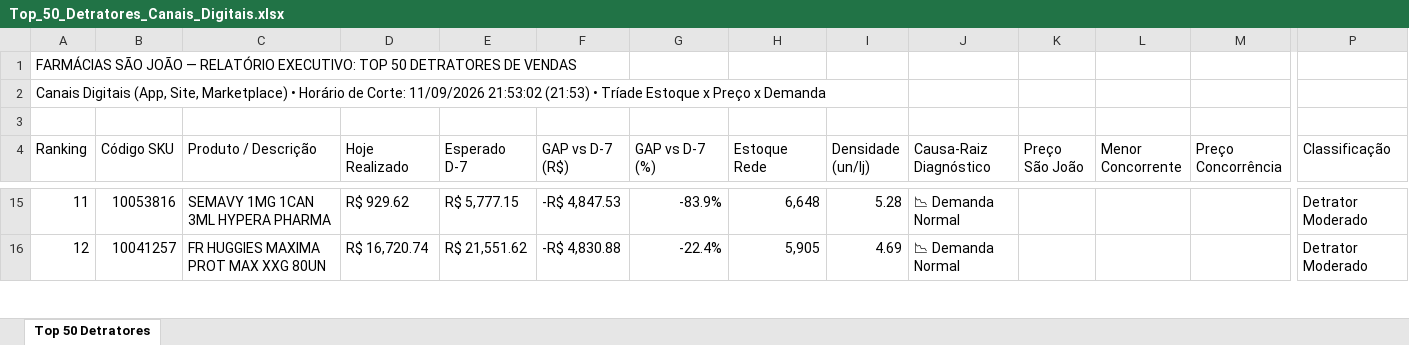
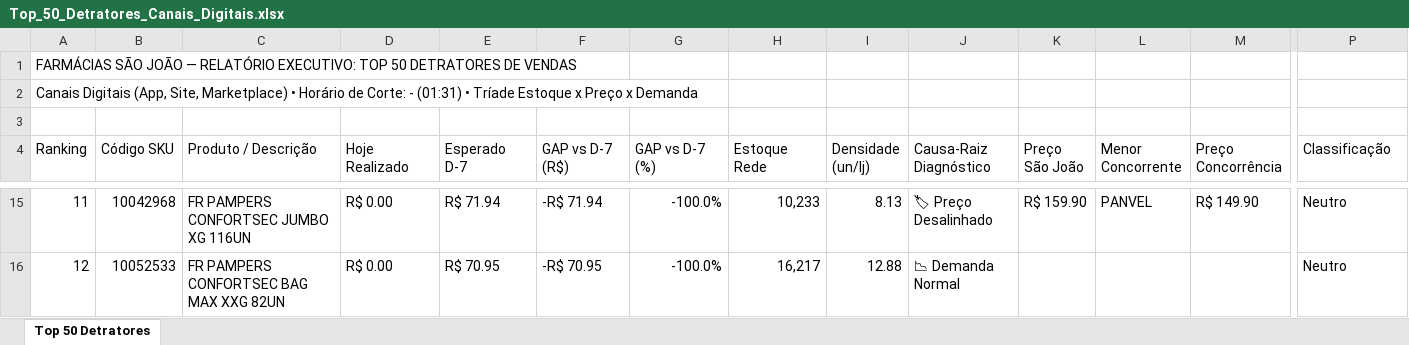
Before and after one commit to lukasg64-png/monitor-canais-digitais, an Excel workbook: data/Top_50_Detratores_Canais_Digitais.xlsx, sheet Top 50 Detratores, drawn as a sheet; only a part is shown, gaps mark what is left out; values as stored, in another font and other column widths than the file's, no cell formats; the diff covers the shown part only; the diff names each change by its address in the sheet, - before the commit and + after, or states it on an @@ line.

Commit message:
Auto-sync Qlik Sense Intraday (12/09/2026 01:51) [Corte: -]

```diff
--- a/data/Top_50_Detratores_Canais_Digitais.xlsx (sheet Top 50 Detratores)
+++ b/data/Top_50_Detratores_Canais_Digitais.xlsx (sheet Top 50 Detratores)
-A2 (Ranking): …de Corte: 11/09/2026 21:53:02 (21:53) • Tríade…
+A2 (Ranking): …de Corte: - (01:31) • Tríade…
-B15 (Código SKU): 10053816
+B15 (Código SKU): 10042968
-C15 (Produto / Descrição): SEMAVY 1MG 1CAN 3ML HYPERA PHARMA
+C15 (Produto / Descrição): FR PAMPERS CONFORTSEC JUMBO XG 116UN
-D15 (Hoje Realizado): R$ 929.62
+D15 (Hoje Realizado): R$ 0.00
-E15 (Esperado D-7): R$ 5,777.15
+E15 (Esperado D-7): R$ 71.94
-F15 (GAP vs D-7 (R$)): -R$ 4,847.53
+F15 (GAP vs D-7 (R$)): -R$ 71.94
-G15 (GAP vs D-7 (%)): -83.9%
+G15 (GAP vs D-7 (%)): -100.0%
-H15 (Estoque Rede): 6,648
+H15 (Estoque Rede): 10,233
-I15 (Densidade (un/lj)): 5.28
+I15 (Densidade (un/lj)): 8.13
-J15 (Causa-Raiz Diagnóstico): 📉 Demanda Normal
+J15 (Causa-Raiz Diagnóstico): 🏷 Preço Desalinhado
-K15 (Preço São João): (empty)
+K15 (Preço São João): R$ 159.90
-L15 (Menor Concorrente): (empty)
+L15 (Menor Concorrente): PANVEL
-M15 (Preço Concorrência): (empty)
+M15 (Preço Concorrência): R$ 149.90
-P15:P16 (Classificação): Detrator Moderado
+P15:P16 (Classificação): Neutro
-B16 (Código SKU): 10041257
+B16 (Código SKU): 10052533
-C16 (Produto / Descrição): FR HUGGIES MAXIMA PROT MAX XXG 80UN
+C16 (Produto / Descrição): FR PAMPERS CONFORTSEC BAG MAX XXG 82UN
-D16 (Hoje Realizado): R$ 16,720.74
+D16 (Hoje Realizado): R$ 0.00
-E16 (Esperado D-7): R$ 21,551.62
+E16 (Esperado D-7): R$ 70.95
-F16 (GAP vs D-7 (R$)): -R$ 4,830.88
+F16 (GAP vs D-7 (R$)): -R$ 70.95
-G16 (GAP vs D-7 (%)): -22.4%
+G16 (GAP vs D-7 (%)): -100.0%
-H16 (Estoque Rede): 5,905
+H16 (Estoque Rede): 16,217
-I16 (Densidade (un/lj)): 4.69
+I16 (Densidade (un/lj)): 12.88
```
Also changed, not shown: 645 edited cells elsewhere in this sheet, cell formats, 7 other files.
